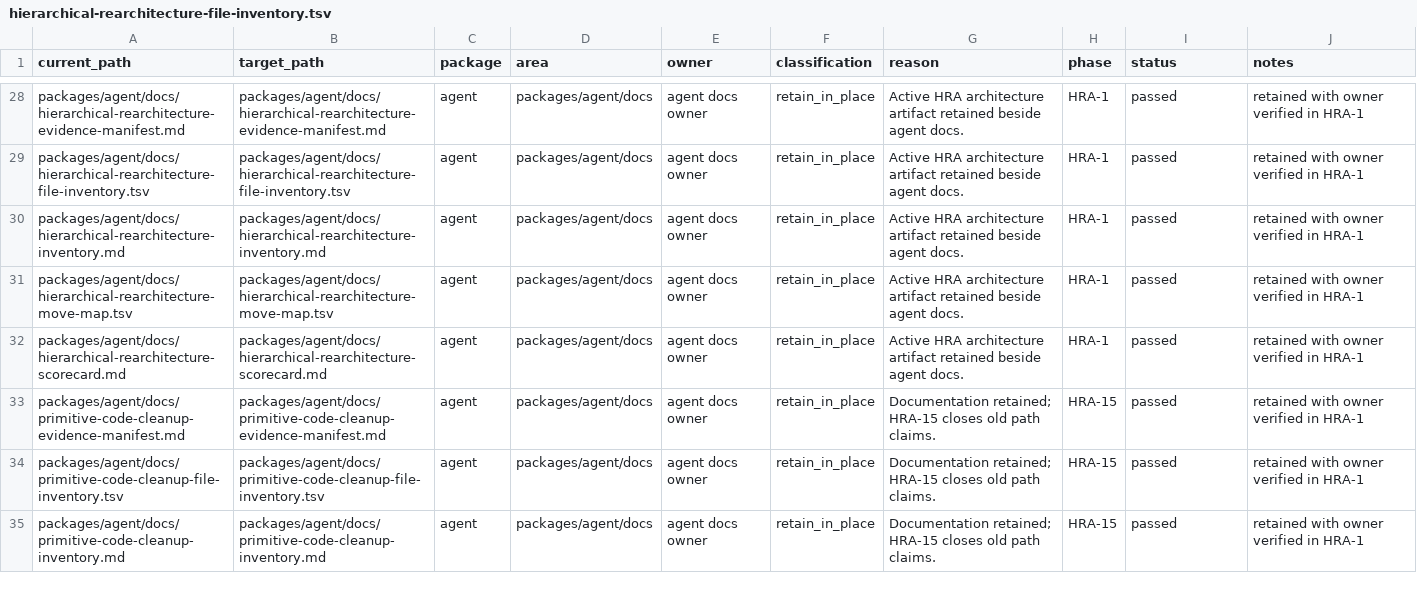
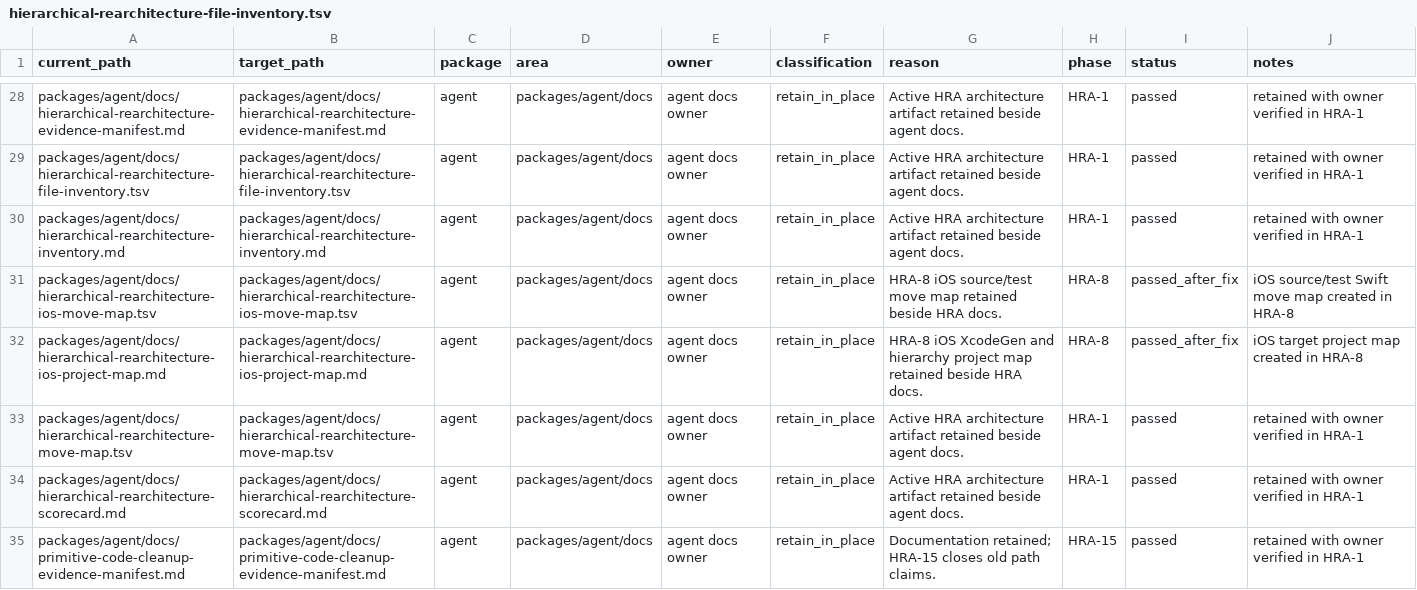
Before and after one commit to mhismail3/tron, a TSV file: packages/agent/docs/hierarchical-rearchitecture-file-inventory.tsv, drawn as a sheet; only a part is shown, gaps mark what is left out; the shorter side is filled out with more unchanged rows.

Commit message:
Add iOS hierarchy red gates and move map (HRA-8)

```diff
--- a/packages/agent/docs/hierarchical-rearchitecture-file-inventory.tsv
+++ b/packages/agent/docs/hierarchical-rearchitecture-file-inventory.tsv
@@ -30,2 +30,4 @@ packages/agent/docs/hierarchical-rearchitecture-file-inventory.tsv	packages/agen
 packages/agent/docs/hierarchical-rearchitecture-inventory.md	packages/agent/docs/hierarchical-rearchitecture-inventory.md	agent	packages/agent/docs	agent docs owner	retain_in_place	Active HRA architecture artifact retained beside agent docs.	HRA-1	passed	retained with owner verified in HRA-1
+packages/agent/docs/hierarchical-rearchitecture-ios-move-map.tsv	packages/agent/docs/hierarchical-rearchitecture-ios-move-map.tsv	agent	packages/agent/docs	agent docs owner	retain_in_place	HRA-8 iOS source/test move map retained beside HRA docs.	HRA-8	passed_after_fix	iOS source/test Swift move map created in HRA-8
+packages/agent/docs/hierarchical-rearchitecture-ios-project-map.md	packages/agent/docs/hierarchical-rearchitecture-ios-project-map.md	agent	packages/agent/docs	agent docs owner	retain_in_place	HRA-8 iOS XcodeGen and hierarchy project map retained beside HRA docs.	HRA-8	passed_after_fix	iOS target project map created in HRA-8
 packages/agent/docs/hierarchical-rearchitecture-move-map.tsv	packages/agent/docs/hierarchical-rearchitecture-move-map.tsv	agent	packages/agent/docs	agent docs owner	retain_in_place	Active HRA architecture artifact retained beside agent docs.	HRA-1	passed	retained with owner verified in HRA-1
```
Also changed, not shown: packages/agent/docs/hierarchical-rearchitecture-move-map.tsv, packages/agent/docs/primitive-code-cleanup-file-inventory.tsv, 11 other files.
